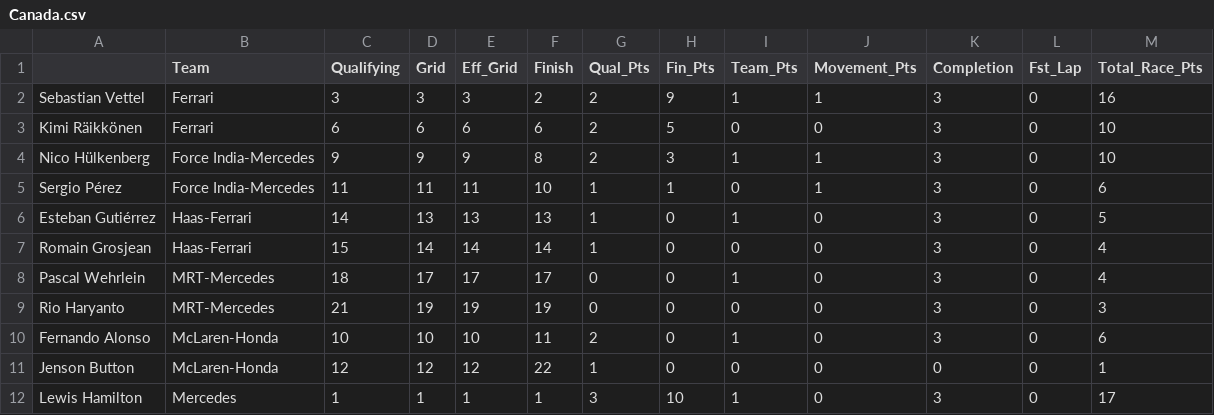
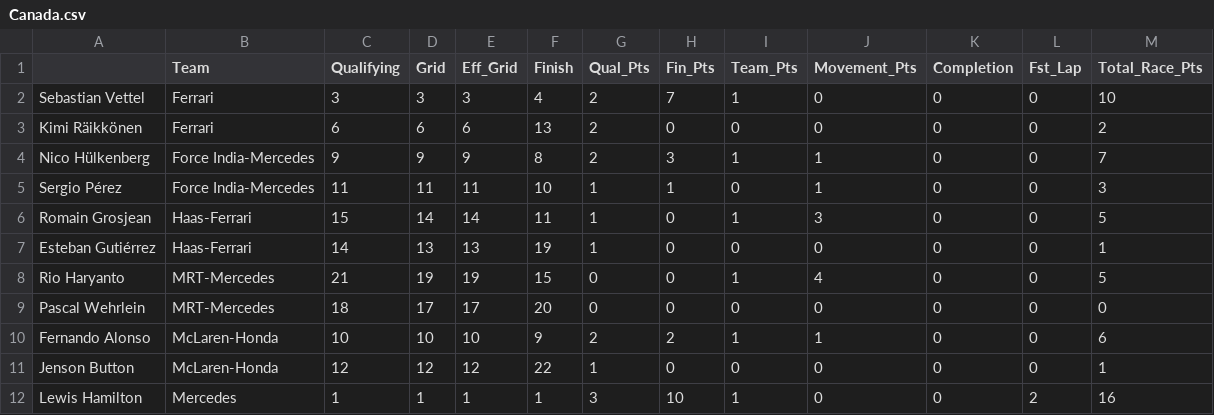
Before and after one commit to jankcious/fantasy-formula-one, a CSV file: races/Canada.csv, drawn as a sheet; only a part is shown; the diff covers the shown part only.

```diff
--- a/races/Canada.csv
+++ b/races/Canada.csv
@@ -1,12 +1,12 @@
 ,Team,Qualifying,Grid,Eff_Grid,Finish,Qual_Pts,Fin_Pts,Team_Pts,Movement_Pts,Completion,Fst_Lap,Total_Race_Pts
-Sebastian Vettel,Ferrari,3,3,3,2,2,9,1,1,3,0,16
-Kimi Räikkönen,Ferrari,6,6,6,6,2,5,0,0,3,0,10
-Nico Hülkenberg,Force India-Mercedes,9,9,9,8,2,3,1,1,3,0,10
-Sergio Pérez,Force India-Mercedes,11,11,11,10,1,1,0,1,3,0,6
-Esteban Gutiérrez,Haas-Ferrari,14,13,13,13,1,0,1,0,3,0,5
-Romain Grosjean,Haas-Ferrari,15,14,14,14,1,0,0,0,3,0,4
-Pascal Wehrlein,MRT-Mercedes,18,17,17,17,0,0,1,0,3,0,4
-Rio Haryanto,MRT-Mercedes,21,19,19,19,0,0,0,0,3,0,3
-Fernando Alonso,McLaren-Honda,10,10,10,11,2,0,1,0,3,0,6
+Sebastian Vettel,Ferrari,3,3,3,4,2,7,1,0,0,0,10
+Kimi Räikkönen,Ferrari,6,6,6,13,2,0,0,0,0,0,2
+Nico Hülkenberg,Force India-Mercedes,9,9,9,8,2,3,1,1,0,0,7
+Sergio Pérez,Force India-Mercedes,11,11,11,10,1,1,0,1,0,0,3
+Romain Grosjean,Haas-Ferrari,15,14,14,11,1,0,1,3,0,0,5
+Esteban Gutiérrez,Haas-Ferrari,14,13,13,19,1,0,0,0,0,0,1
+Rio Haryanto,MRT-Mercedes,21,19,19,15,0,0,1,4,0,0,5
+Pascal Wehrlein,MRT-Mercedes,18,17,17,20,0,0,0,0,0,0,0
+Fernando Alonso,McLaren-Honda,10,10,10,9,2,2,1,1,0,0,6
 Jenson Button,McLaren-Honda,12,12,12,22,1,0,0,0,0,0,1
-Lewis Hamilton,Mercedes,1,1,1,1,3,10,1,0,3,0,17
+Lewis Hamilton,Mercedes,1,1,1,1,3,10,1,0,0,2,16
```
Also changed, not shown: 2 added rows, 2 removed rows and 39 edited cells elsewhere in this file, Season_Drivers.csv, Season_Teams.csv, 10 other files.
